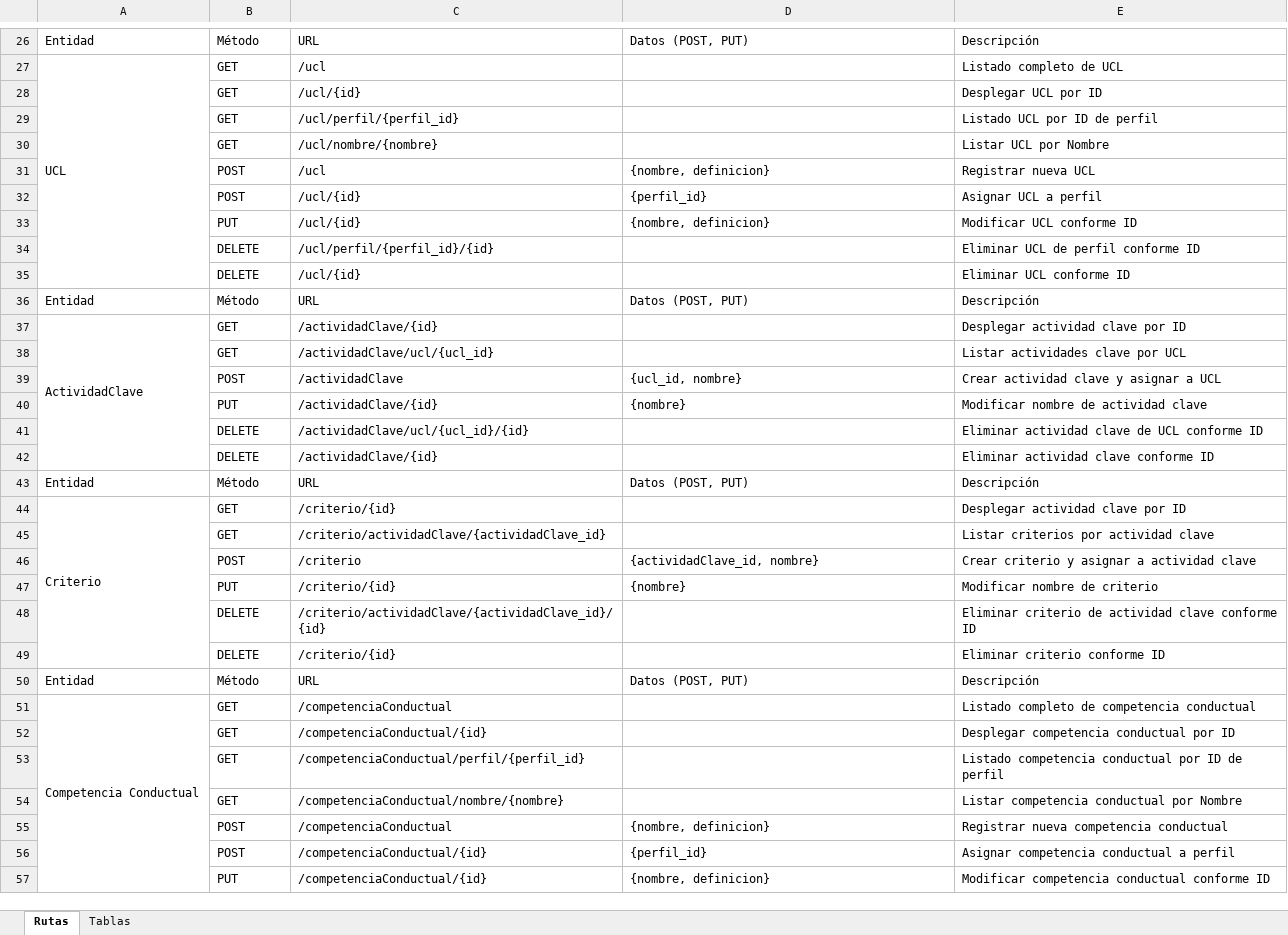
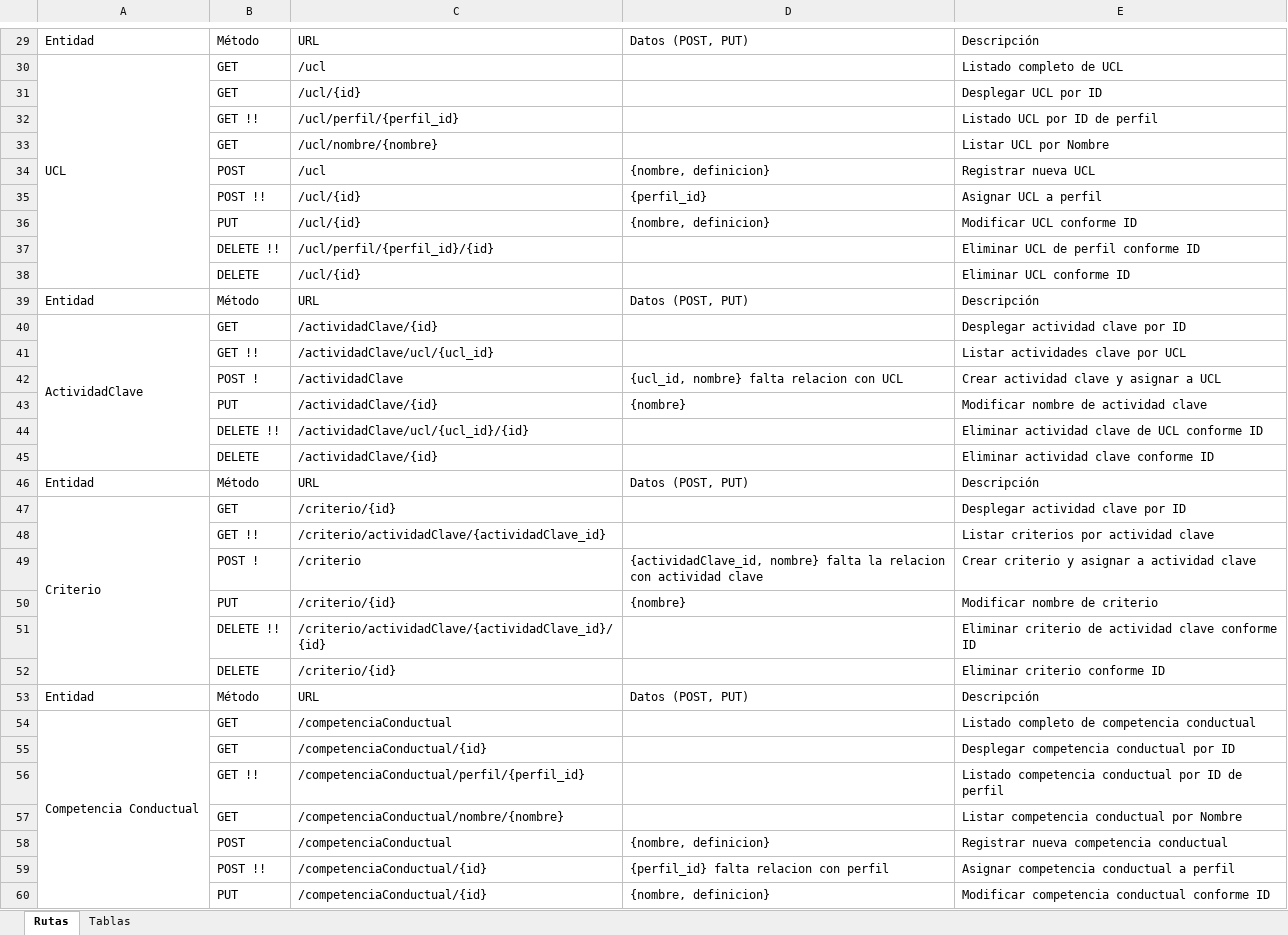
Before and after one commit to cmatus/aporta, an Excel workbook: gestionaTalento/rutas.xlsx, sheet Rutas, drawn as a sheet; only a part is shown, gaps mark what is left out; values as stored, in another font and other column widths than the file's, no cell formats; addresses are those after the commit; the diff covers the shown part only; the diff names each change by its address in the sheet, - before the commit and + after, or states it on an @@ line.

```diff
--- a/gestionaTalento/rutas.xlsx (sheet Rutas)
+++ b/gestionaTalento/rutas.xlsx (sheet Rutas)
-B32: GET
+B32: GET !!
-B35: POST
+B35: POST !!
-B37: DELETE
+B37: DELETE !!
-B41: GET
+B41: GET !!
-B42: POST
+B42: POST !
-D42: {ucl_id, nombre}
+D42: {ucl_id, nombre} falta relacion con UCL
-B44: DELETE
+B44: DELETE !!
-B48: GET
+B48: GET !!
-B49: POST
+B49: POST !
-D49: {actividadClave_id, nombre}
+D49: {actividadClave_id, nombre} falta la relacion con actividad clave
-B51: DELETE
+B51: DELETE !!
-B56: GET
+B56: GET !!
-B59: POST
+B59: POST !!
-D59: {perfil_id}
+D59: {perfil_id} falta relacion con perfil
```
Also changed, not shown: 3 added rows and 5 edited cells elsewhere in this sheet, cell formats, 11 other files.
